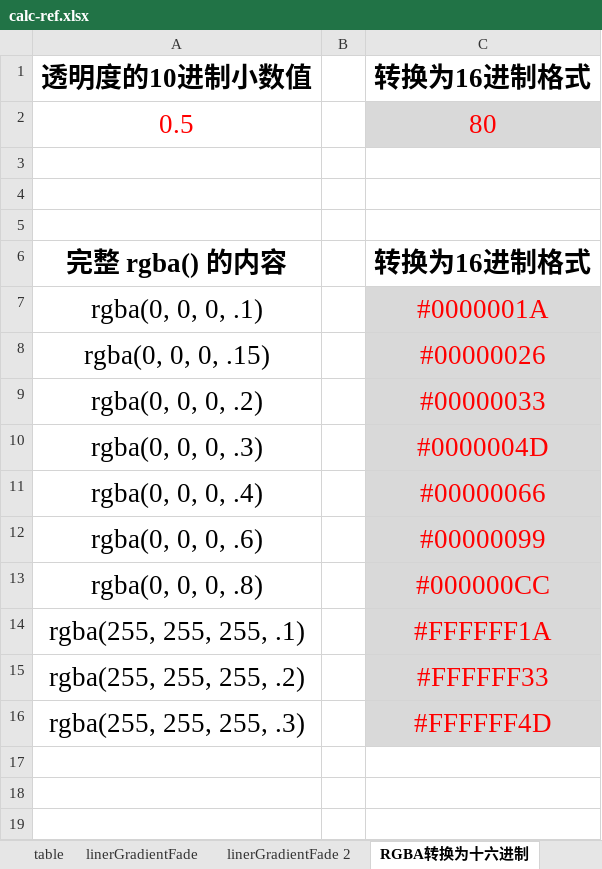
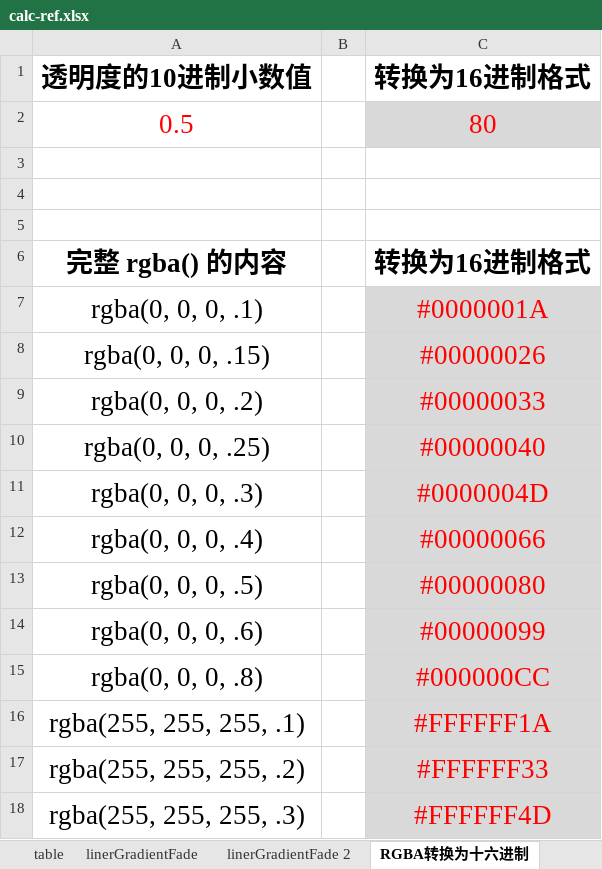
Before and after one commit to MadMaxChow/VLOOK, an Excel workbook: src/calc-ref.xlsx, sheet RGBA转换为十六进制, drawn as a sheet; values as stored, in another font and other column widths than the file's, no borders; the diff names each change by its address in the sheet, - before the commit and + after, or states it on an @@ line.

```diff
--- a/src/calc-ref.xlsx (sheet RGBA转换为十六进制)
+++ b/src/calc-ref.xlsx (sheet RGBA转换为十六进制)
+row 10: rgba(0, 0, 0, .25) |  | #00000040
+row 13: rgba(0, 0, 0, .5) |  | #00000080
```
Also changed, not shown: formulas that keep their value, 31 other files.
